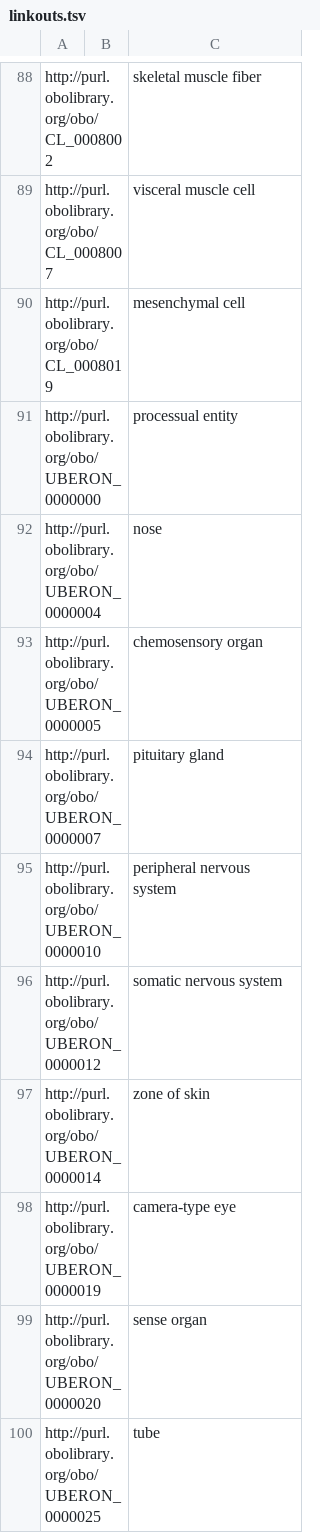
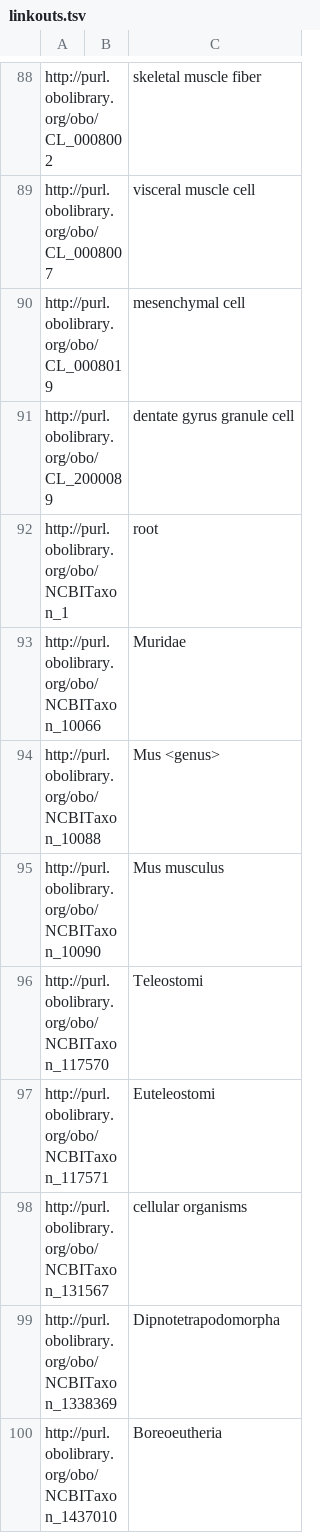
Before and after one commit to hkir-dev/mouse_brain_atlas_ontology, a TSV file: src/templates/linkouts.tsv, drawn as a sheet; only a part is shown, gaps mark what is left out; the shorter side is filled out with more unchanged rows; the diff covers the shown part only; the diff names each change by its address in the sheet, - before the commit and + after, or states it on an @@ line.

Commit message:
ncbitaxon import added

```diff
--- a/src/templates/linkouts.tsv
+++ b/src/templates/linkouts.tsv
+row 91: http://purl.obolibrary.org/obo/CL_2000089 |  | dentate gyrus granule cell
+row 92: http://purl.obolibrary.org/obo/NCBITaxon_1 |  | root
+row 93: http://purl.obolibrary.org/obo/NCBITaxon_10066 |  | Muridae
+row 94: http://purl.obolibrary.org/obo/NCBITaxon_10088 |  | Mus <genus>
+row 95: http://purl.obolibrary.org/obo/NCBITaxon_10090 |  | Mus musculus
+row 96: http://purl.obolibrary.org/obo/NCBITaxon_117570 |  | Teleostomi
+row 97: http://purl.obolibrary.org/obo/NCBITaxon_117571 |  | Euteleostomi
+row 98: http://purl.obolibrary.org/obo/NCBITaxon_131567 |  | cellular organisms
+row 99: http://purl.obolibrary.org/obo/NCBITaxon_1338369 |  | Dipnotetrapodomorpha
+row 100: http://purl.obolibrary.org/obo/NCBITaxon_1437010 |  | Boreoeutheria
```
Also changed, not shown: 24 added rows, 1 removed row and 1 edited cell elsewhere in this file, 21 other files.
